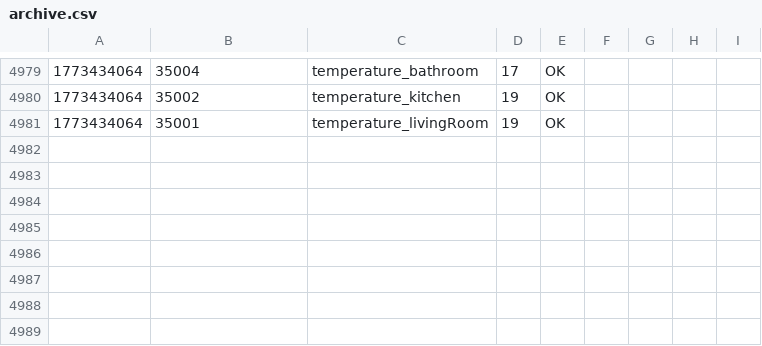
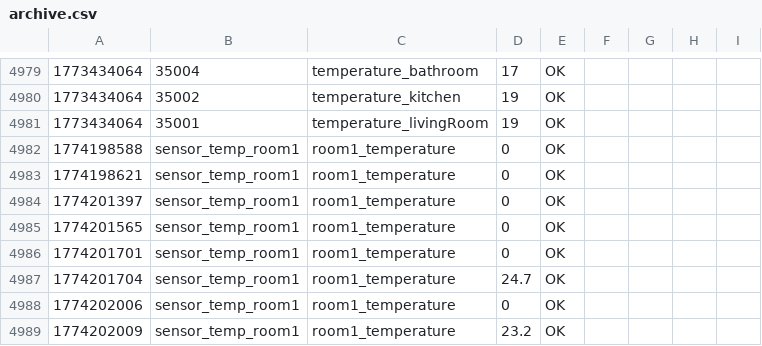
Before and after one commit to maksys2011/home-scada-core, a CSV file: archive/archive.csv, drawn as a sheet; only a part is shown, gaps mark what is left out.

Commit message:
feat: validate working MQTT telemetry chain with real ESP32 sensor (WIP integration) / подтверждена рабочая MQTT-цепочка с реальным ESP32 датчиком (интеграция в процессе)

```diff
--- a/archive/archive.csv
+++ b/archive/archive.csv
@@ -4981 +4981,9 @@
 1773434064;35001;temperature_livingRoom;19;OK
+1774198588;sensor_temp_room1;room1_temperature;0;OK
+1774198621;sensor_temp_room1;room1_temperature;0;OK
+1774201397;sensor_temp_room1;room1_temperature;0;OK
+1774201565;sensor_temp_room1;room1_temperature;0;OK
+1774201701;sensor_temp_room1;room1_temperature;0;OK
+1774201704;sensor_temp_room1;room1_temperature;24.7;OK
+1774202006;sensor_temp_room1;room1_temperature;0;OK
+1774202009;sensor_temp_room1;room1_temperature;23.2;OK
```
Also changed, not shown: 10 other files.
